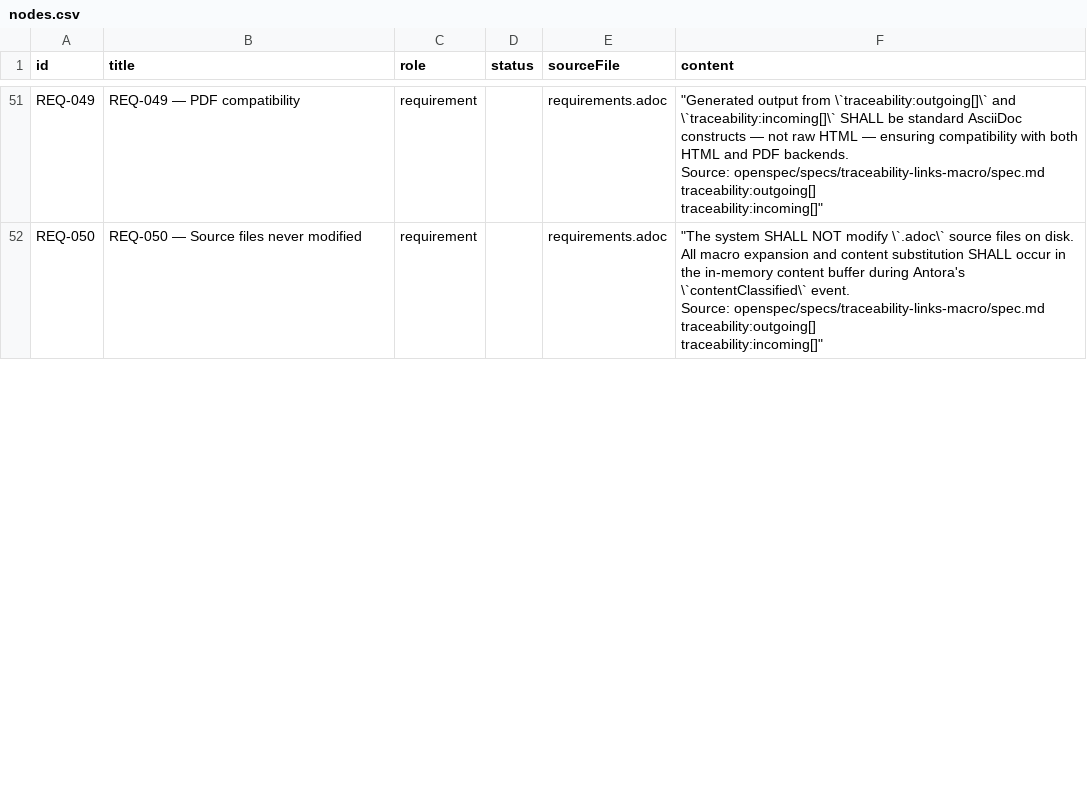
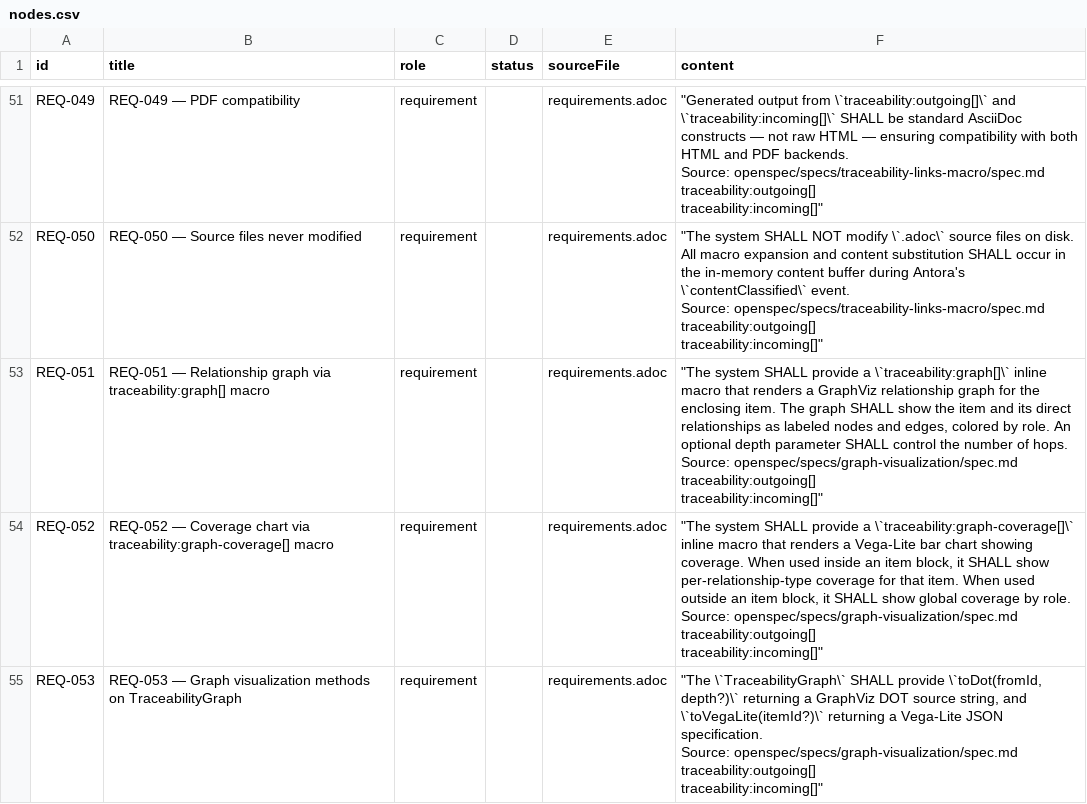
Before and after one commit to rattermeyer/antora-tracer, a CSV file: examples/modules/ROOT/attachments/traceability/nodes.csv, drawn as a sheet; only a part is shown, gaps mark what is left out; ↵ is a line break in a cell; the diff covers the shown part only; the diff names each change by its address in the sheet, - before the commit and + after, or states it on an @@ line.

Commit message:
chore(example): refresh site — add graph viz requirements, fix role
Requirements: 55 total (4 added: REQ-051 through REQ-054)
Architecture: fixed role=design → role=architecture to match config
Matrices: regenerated (0 errors, 0 warnings)

```diff
--- a/examples/modules/ROOT/attachments/traceability/nodes.csv
+++ b/examples/modules/ROOT/attachments/traceability/nodes.csv
+row 53: REQ-051 | REQ-051 — Relationship graph via traceability:graph[] macro | requirement |  | requirements.adoc | "The system SHALL provide a \`traceability:graph[]\` inline macro that renders a GraphViz relationship graph for the enclosing item. The graph SHALL show the item and its direct relationships as labeled nodes and edges, colored by role. An optional depth parameter SHALL control the number of hops. ↵ Source: openspec/specs/graph-visualization/spec.md ↵ traceability:outgoing[] ↵ traceability:incoming[]"
+row 54: REQ-052 | REQ-052 — Coverage chart via traceability:graph-coverage[] macro | requirement |  | requirements.adoc | "The system SHALL provide a \`traceability:graph-coverage[]\` inline macro that renders a Vega-Lite bar chart showing coverage. When used inside an item block, it SHALL show per-relationship-type coverage for that item. When used outside an item block, it SHALL show global coverage by role. ↵ Source: openspec/specs/graph-visualization/spec.md ↵ traceability:outgoing[] ↵ traceability:incoming[]"
+row 55: REQ-053 | REQ-053 — Graph visualization methods on TraceabilityGraph | requirement |  | requirements.adoc | "The \`TraceabilityGraph\` SHALL provide \`toDot(fromId, depth?)\` returning a GraphViz DOT source string, and \`toVegaLite(itemId?)\` returning a Vega-Lite JSON specification. ↵ Source: openspec/specs/graph-visualization/spec.md ↵ traceability:outgoing[] ↵ traceability:incoming[]"
```
Also changed, not shown: 1 added row and 2 edited cells elsewhere in this file, examples/modules/ROOT/attachments/traceability/matrix-requirements-architecture.csv, examples/modules/ROOT/attachments/traceability/matrix-requirements-tests.csv, 4 other files.
